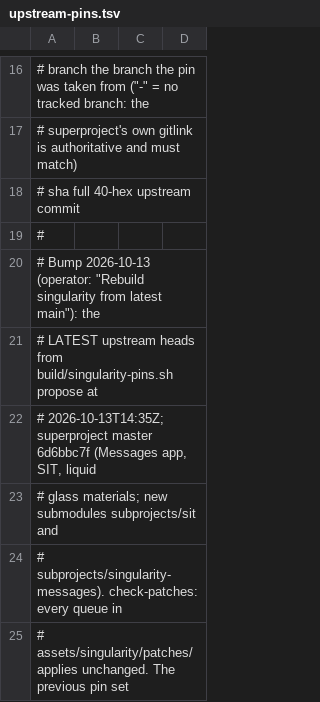
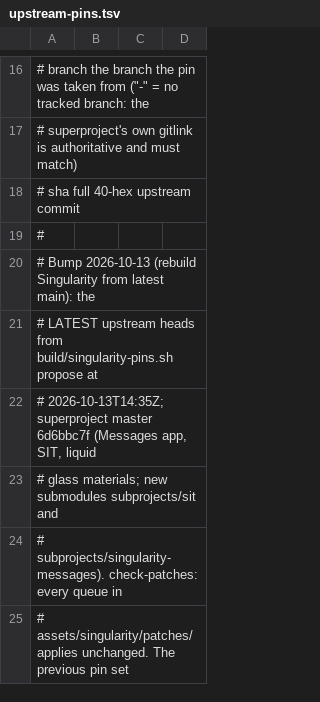
Before and after one commit to ncz-os/cix-installer, a TSV file: assets/singularity/upstream-pins.tsv, drawn as a sheet; only a part is shown, gaps mark what is left out.

```diff
--- a/assets/singularity/upstream-pins.tsv
+++ b/assets/singularity/upstream-pins.tsv
@@ -19,3 +19,3 @@
 #
-# Bump 2026-10-13 (operator: "Rebuild singularity from latest main"): the
+# Bump 2026-10-13 (rebuild Singularity from latest main): the
 # LATEST upstream heads from build/singularity-pins.sh propose at
```
Also changed, not shown: kernel-source/linux-cix-sky1-ncz/linux-cix-sky1-ncz-7.3-rc7/PROVENANCE.tsv, 30 other files.
